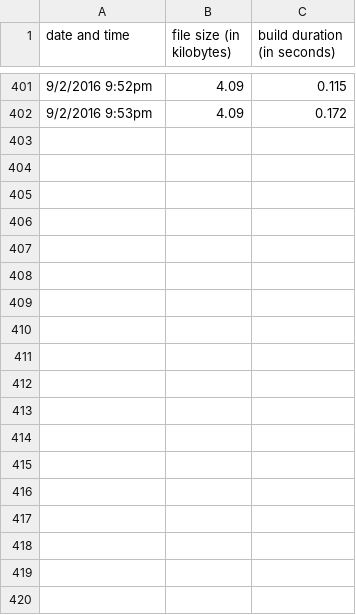
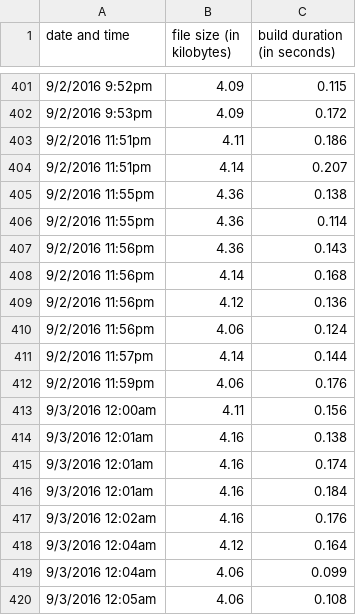
Before and after one commit to ehgoodenough/glitch, a CSV file: build.csv, drawn as a sheet; only a part is shown, gaps mark what is left out.

```diff
--- a/build.csv
+++ b/build.csv
@@ -402 +402,19 @@ date and time,file size (in kilobytes),build duration (in seconds)
 9/2/2016 9:53pm,4.09,0.172
+9/2/2016 11:51pm,4.11,0.186
+9/2/2016 11:51pm,4.14,0.207
+9/2/2016 11:55pm,4.36,0.138
+9/2/2016 11:55pm,4.36,0.114
+9/2/2016 11:56pm,4.36,0.143
+9/2/2016 11:56pm,4.14,0.168
+9/2/2016 11:56pm,4.12,0.136
+9/2/2016 11:56pm,4.06,0.124
+9/2/2016 11:57pm,4.14,0.144
+9/2/2016 11:59pm,4.06,0.176
+9/3/2016 12:00am,4.11,0.156
+9/3/2016 12:01am,4.16,0.138
+9/3/2016 12:01am,4.16,0.174
+9/3/2016 12:01am,4.16,0.184
+9/3/2016 12:02am,4.16,0.176
+9/3/2016 12:04am,4.12,0.164
+9/3/2016 12:04am,4.06,0.099
+9/3/2016 12:05am,4.06,0.108
```
Also changed, not shown: 4 other files.
